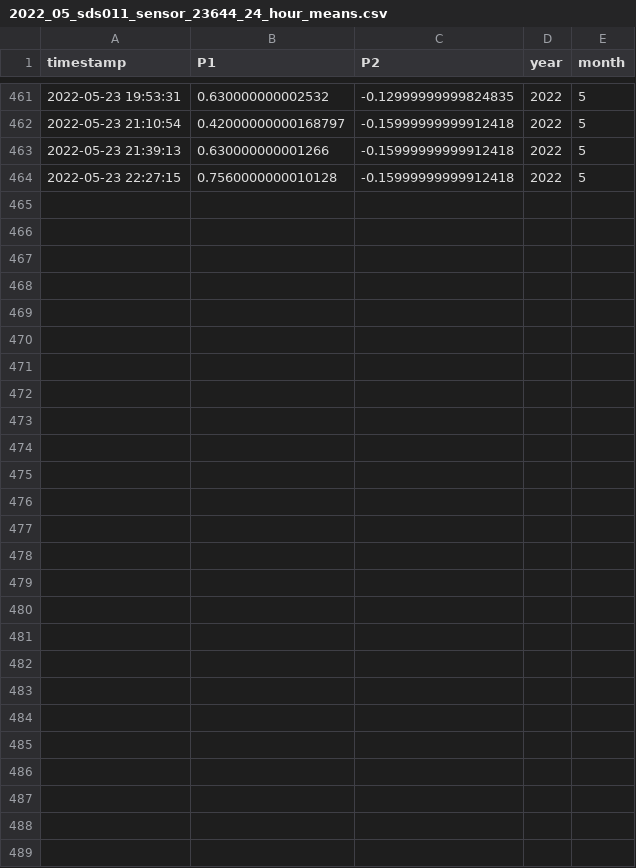
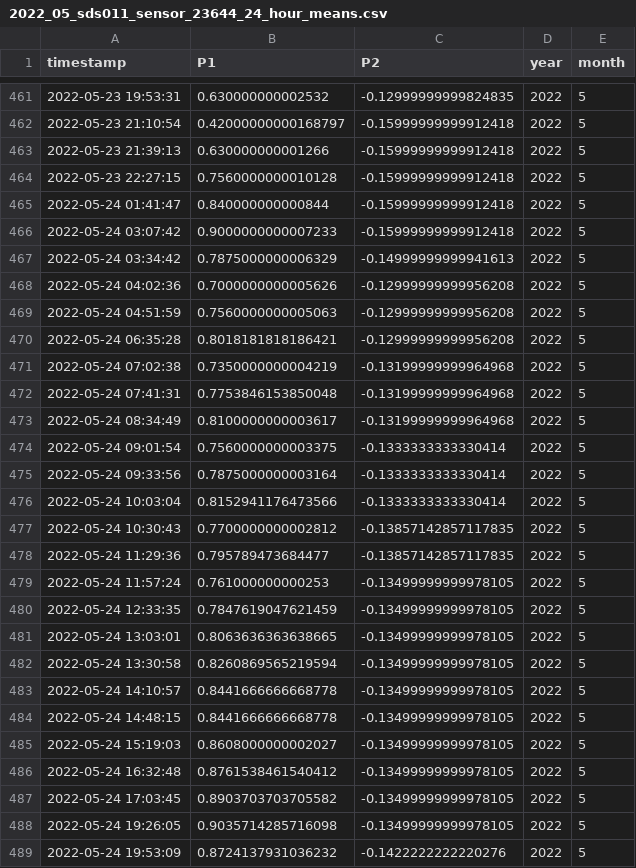
Before and after one commit to bristolapproach/luftdaten, a CSV file: data/luftdaten/aggregated/24_hour_means/2022_05_sds011_sensor_23644_24_hour_means.csv, drawn as a sheet; only a part is shown, gaps mark what is left out; the diff names each change by its address in the sheet, - before the commit and + after, or states it on an @@ line.

```diff
--- a/data/luftdaten/aggregated/24_hour_means/2022_05_sds011_sensor_23644_24_hour_means.csv
+++ b/data/luftdaten/aggregated/24_hour_means/2022_05_sds011_sensor_23644_24_hour_means.csv
+row 465: 2022-05-24 01:41:47 | 0.840000000000844 | -0.15999999999912418 | 2022 | 5
+row 466: 2022-05-24 03:07:42 | 0.9000000000007233 | -0.15999999999912418 | 2022 | 5
+row 467: 2022-05-24 03:34:42 | 0.7875000000006329 | -0.14999999999941613 | 2022 | 5
+row 468: 2022-05-24 04:02:36 | 0.7000000000005626 | -0.12999999999956208 | 2022 | 5
+row 469: 2022-05-24 04:51:59 | 0.7560000000005063 | -0.12999999999956208 | 2022 | 5
+row 470: 2022-05-24 06:35:28 | 0.8018181818186421 | -0.12999999999956208 | 2022 | 5
+row 471: 2022-05-24 07:02:38 | 0.7350000000004219 | -0.13199999999964968 | 2022 | 5
+row 472: 2022-05-24 07:41:31 | 0.7753846153850048 | -0.13199999999964968 | 2022 | 5
+row 473: 2022-05-24 08:34:49 | 0.8100000000003617 | -0.13199999999964968 | 2022 | 5
+row 474: 2022-05-24 09:01:54 | 0.7560000000003375 | -0.1333333333330414 | 2022 | 5
+row 475: 2022-05-24 09:33:56 | 0.7875000000003164 | -0.1333333333330414 | 2022 | 5
+row 476: 2022-05-24 10:03:04 | 0.8152941176473566 | -0.1333333333330414 | 2022 | 5
+row 477: 2022-05-24 10:30:43 | 0.7700000000002812 | -0.13857142857117835 | 2022 | 5
+row 478: 2022-05-24 11:29:36 | 0.795789473684477 | -0.13857142857117835 | 2022 | 5
+row 479: 2022-05-24 11:57:24 | 0.761000000000253 | -0.13499999999978105 | 2022 | 5
+row 480: 2022-05-24 12:33:35 | 0.7847619047621459 | -0.13499999999978105 | 2022 | 5
+row 481: 2022-05-24 13:03:01 | 0.8063636363638665 | -0.13499999999978105 | 2022 | 5
+row 482: 2022-05-24 13:30:58 | 0.8260869565219594 | -0.13499999999978105 | 2022 | 5
+row 483: 2022-05-24 14:10:57 | 0.8441666666668778 | -0.13499999999978105 | 2022 | 5
+row 484: 2022-05-24 14:48:15 | 0.8441666666668778 | -0.13499999999978105 | 2022 | 5
+row 485: 2022-05-24 15:19:03 | 0.8608000000002027 | -0.13499999999978105 | 2022 | 5
+row 486: 2022-05-24 16:32:48 | 0.8761538461540412 | -0.13499999999978105 | 2022 | 5
+row 487: 2022-05-24 17:03:45 | 0.8903703703705582 | -0.13499999999978105 | 2022 | 5
+row 488: 2022-05-24 19:26:05 | 0.9035714285716098 | -0.13499999999978105 | 2022 | 5
+row 489: 2022-05-24 19:53:09 | 0.8724137931036232 | -0.1422222222220276 | 2022 | 5
```
Also changed, not shown: data/luftdaten/aggregated/24_hour_means/2022_05_sds011_sensor_23646_24_hour_means.csv, data/luftdaten/aggregated/weekday_by_hour/2022_05_sds011_sensor_23644_by_weekday_by_hour.csv, 1 other file.
